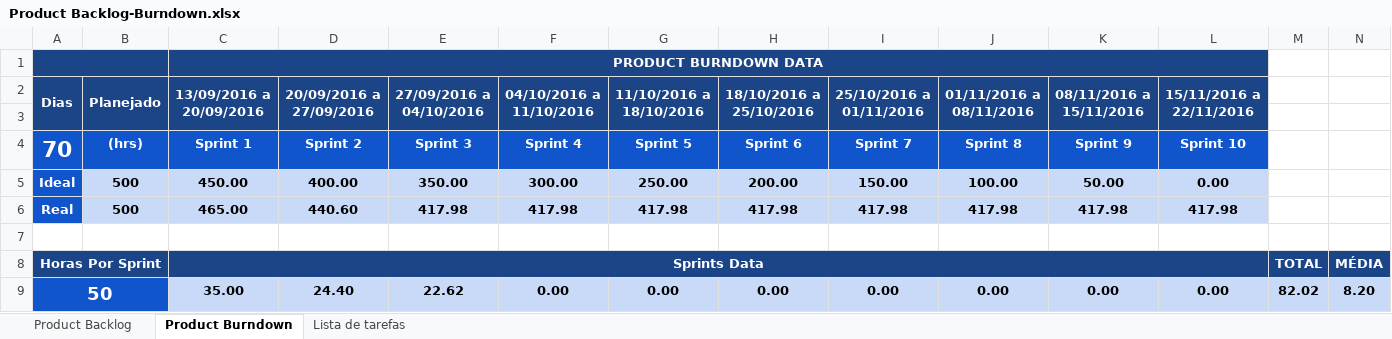
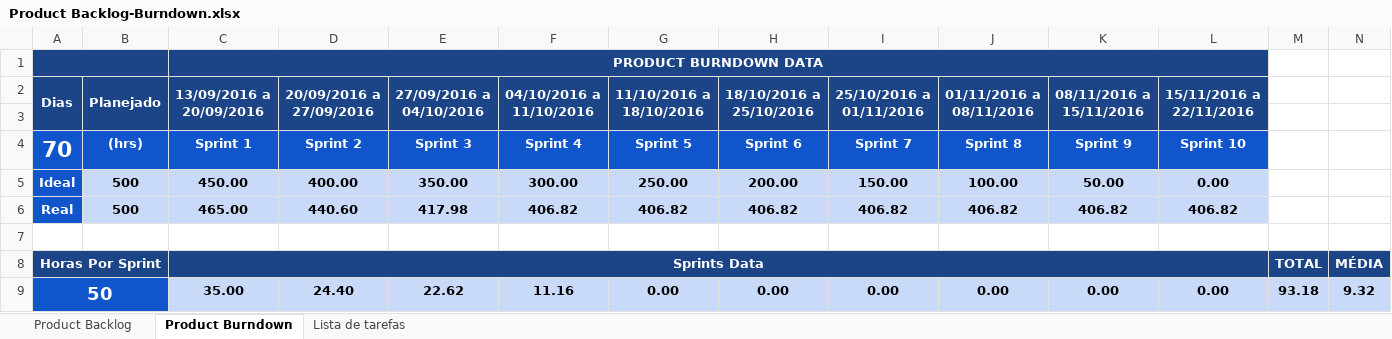
Before and after one commit to ufrpe-uast/adocao, an Excel workbook: Sprint-4/Product Backlog-Burndown.xlsx, sheet Product Burndown, drawn as a sheet; values as stored, in another font and other column widths than the file's, no borders; charts and pictures and conditional formats not drawn; the diff names each change by its address in the sheet, - before the commit and + after, or states it on an @@ line.

Commit message:
Product backlog atualizado

```diff
--- a/Sprint-4/Product Backlog-Burndown.xlsx (sheet Product Burndown)
+++ b/Sprint-4/Product Backlog-Burndown.xlsx (sheet Product Burndown)
-F6 (04/10/2016 a 11/10/2016): 417.98
+F6 (04/10/2016 a 11/10/2016): 406.82
-G6 (11/10/2016 a 18/10/2016): 417.98
+G6 (11/10/2016 a 18/10/2016): 406.82
-H6 (18/10/2016 a 25/10/2016): 417.98
+H6 (18/10/2016 a 25/10/2016): 406.82
-I6 (25/10/2016 a 01/11/2016): 417.98
+I6 (25/10/2016 a 01/11/2016): 406.82
-J6 (01/11/2016 a 08/11/2016): 417.98
+J6 (01/11/2016 a 08/11/2016): 406.82
-K6 (08/11/2016 a 15/11/2016): 417.98
+K6 (08/11/2016 a 15/11/2016): 406.82
-L6 (15/11/2016 a 22/11/2016): 417.98
+L6 (15/11/2016 a 22/11/2016): 406.82
-F9 (04/10/2016 a 11/10/2016): 0.00
+F9 (04/10/2016 a 11/10/2016): 11.16
-M9: 82.02
+M9: 93.18
-N9: 8.20
+N9: 9.32
```
Also changed, not shown: sheet Product Backlog.
